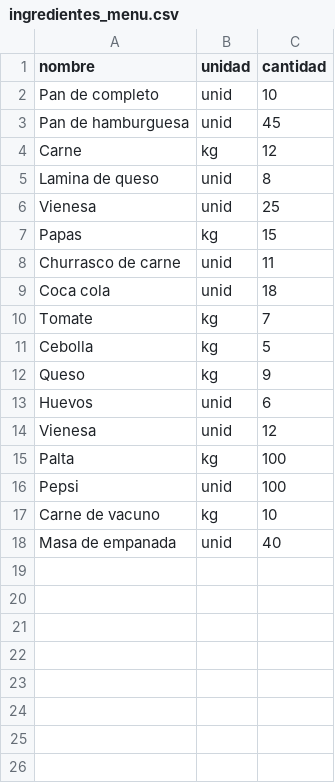
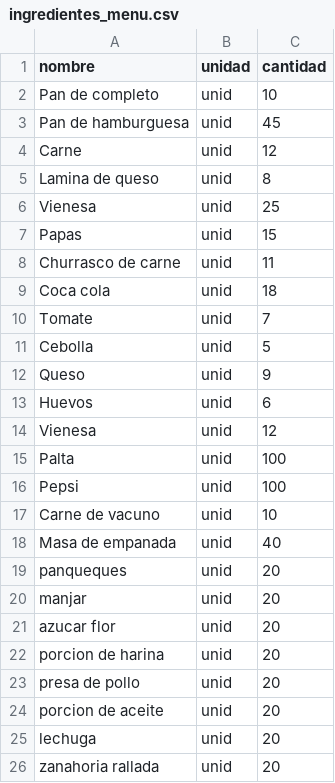
Before and after one commit to lslszz/Evaluacion2-Progra2, a CSV file: ingredientes_menu.csv, drawn as a sheet.

Commit message:
feat: actualizar csv
Se agregan los ingredientes para poder crear todos los menus pedidos y pasar la medidas de todos solo a uni

```diff
--- a/ingredientes_menu.csv
+++ b/ingredientes_menu.csv
@@ -3,16 +3,24 @@ Pan de completo,unid,10
 Pan de hamburguesa,unid,45
-Carne,kg,12
+Carne,unid,12
 Lamina de queso,unid,8
 Vienesa,unid,25
-Papas,kg,15
+Papas,unid,15
 Churrasco de carne,unid,11
 Coca cola,unid,18
-Tomate,kg,7
-Cebolla,kg,5
-Queso,kg,9
+Tomate,unid,7
+Cebolla,unid,5
+Queso,unid,9
 Huevos,unid,6
 Vienesa,unid,12
-Palta,kg,100
+Palta,unid,100
 Pepsi,unid,100
-Carne de vacuno,kg,10
+Carne de vacuno,unid,10
 Masa de empanada,unid,40
+panqueques,unid,20
+manjar,unid,20
+azucar flor,unid,20
+porcion de harina,unid,20
+presa de pollo,unid,20
+porcion de aceite,unid,20
+lechuga,unid,20
+zanahoria rallada,unid,20
```
